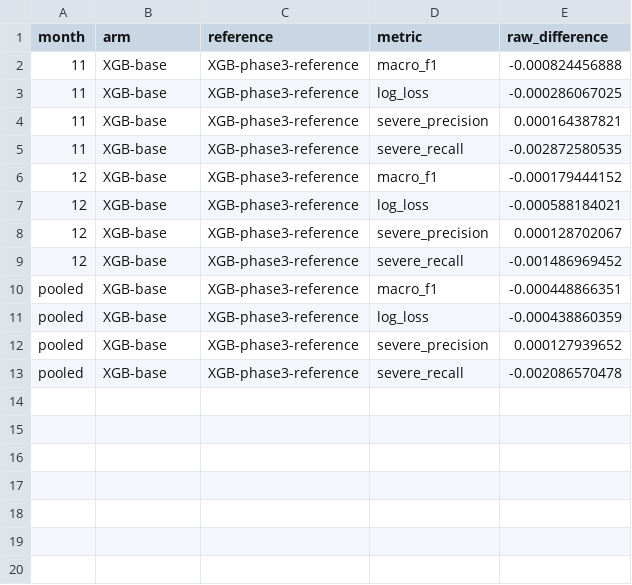
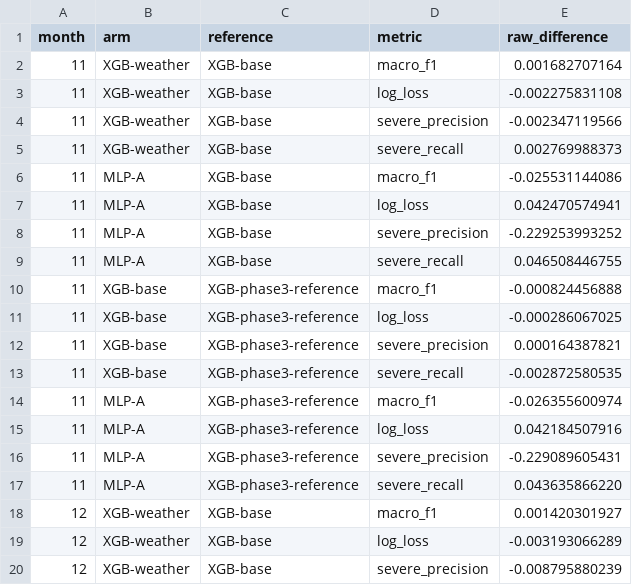
Before and after one commit to clu360/-Prediction-Study-on-Flight-Departure-Delay-Severity, a CSV file: reports/phase4/model_contrasts.csv, drawn as a sheet; only a part is shown; the shorter side is filled out with more unchanged rows; the diff covers the shown part only; the diff names each change by its address in the sheet, - before the commit and + after, or states it on an @@ line.

Commit message:
Publish verified Phase IV frozen results and factorial contrasts

```diff
--- a/reports/phase4/model_contrasts.csv
+++ b/reports/phase4/model_contrasts.csv
+row 2: 11 | XGB-weather | XGB-base | macro_f1 | 0.001682707164
+row 3: 11 | XGB-weather | XGB-base | log_loss | -0.002275831108
+row 4: 11 | XGB-weather | XGB-base | severe_precision | -0.002347119566
+row 5: 11 | XGB-weather | XGB-base | severe_recall | 0.002769988373
+row 6: 11 | MLP-A | XGB-base | macro_f1 | -0.025531144086
+row 7: 11 | MLP-A | XGB-base | log_loss | 0.042470574941
+row 8: 11 | MLP-A | XGB-base | severe_precision | -0.229253993252
+row 9: 11 | MLP-A | XGB-base | severe_recall | 0.046508446755
+row 14: 11 | MLP-A | XGB-phase3-reference | macro_f1 | -0.026355600974
+row 15: 11 | MLP-A | XGB-phase3-reference | log_loss | 0.042184507916
+row 16: 11 | MLP-A | XGB-phase3-reference | severe_precision | -0.229089605431
+row 17: 11 | MLP-A | XGB-phase3-reference | severe_recall | 0.043635866220
+row 18: 12 | XGB-weather | XGB-base | macro_f1 | 0.001420301927
+row 19: 12 | XGB-weather | XGB-base | log_loss | -0.003193066289
+row 20: 12 | XGB-weather | XGB-base | severe_precision | -0.008795880239
```
Also changed, not shown: 21 added rows elsewhere in this file, 9 other files.
